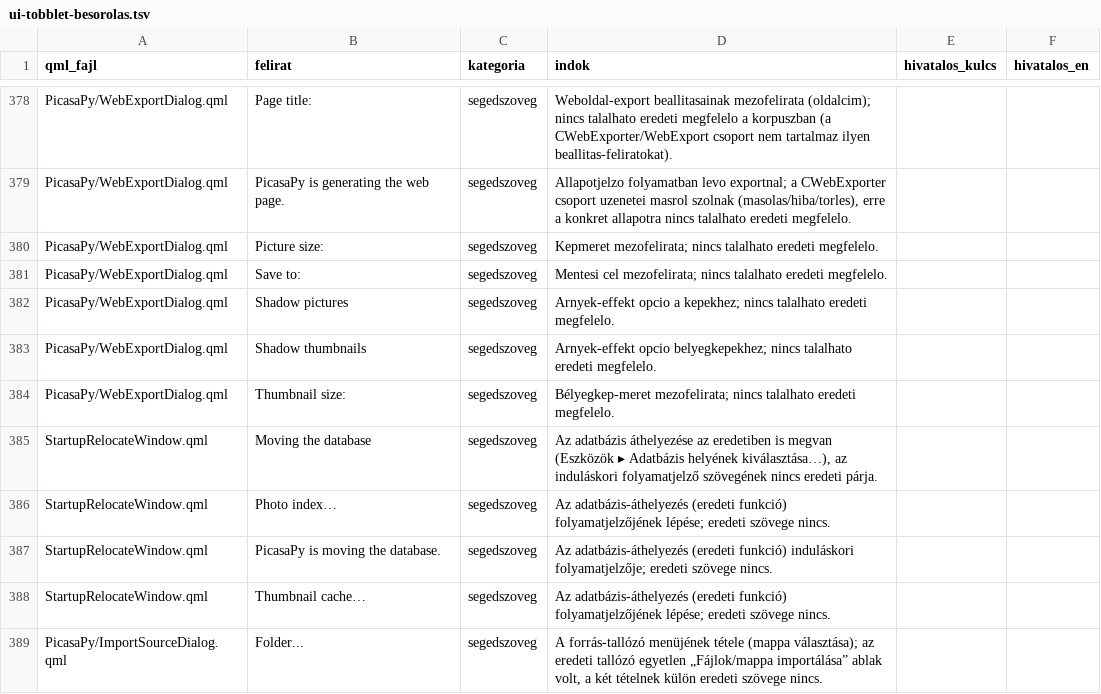
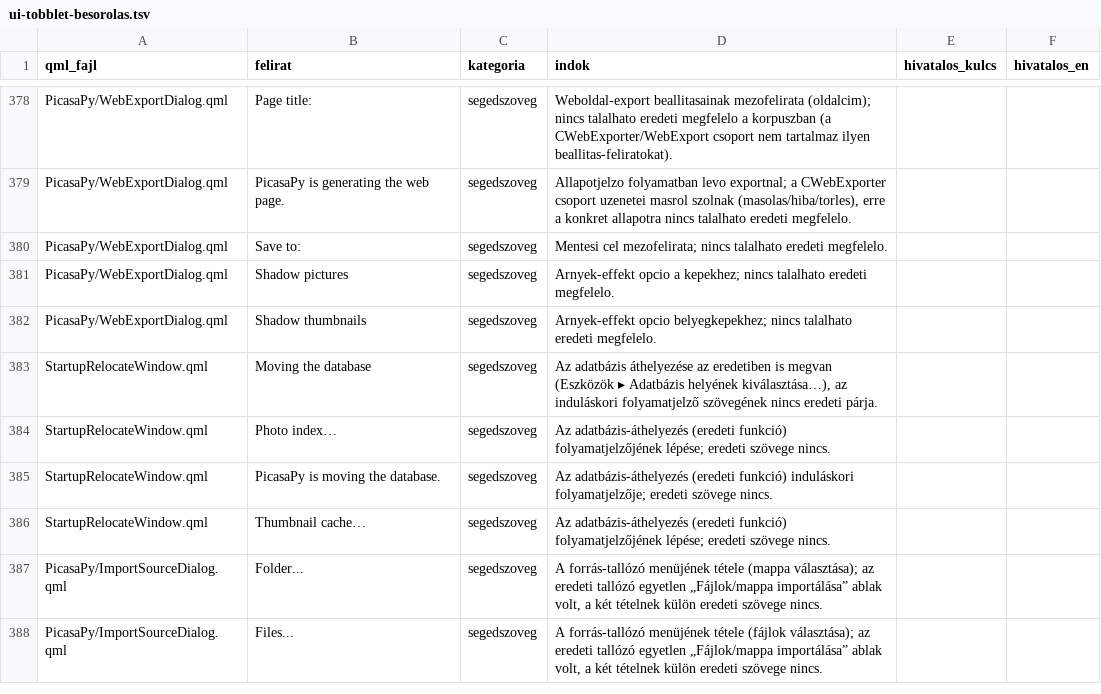
Before and after one commit to sanchomuzax/PicasaPy, a TSV file: docs/specs/ui-tobblet-besorolas.tsv, drawn as a sheet; only a part is shown, gaps mark what is left out; the shorter side is filled out with more unchanged rows; the diff names each change by its address in the sheet, - before the commit and + after, or states it on an @@ line.

```diff
--- a/docs/specs/ui-tobblet-besorolas.tsv
+++ b/docs/specs/ui-tobblet-besorolas.tsv
-row 380: PicasaPy/WebExportDialog.qml | Picture size: | segedszoveg | Kepmeret mezofelirata; nincs talalhato eredeti megfelelo.
-row 384: PicasaPy/WebExportDialog.qml | Thumbnail size: | segedszoveg | Bélyegkep-meret mezofelirata; nincs talalhato eredeti megfelelo.
```
